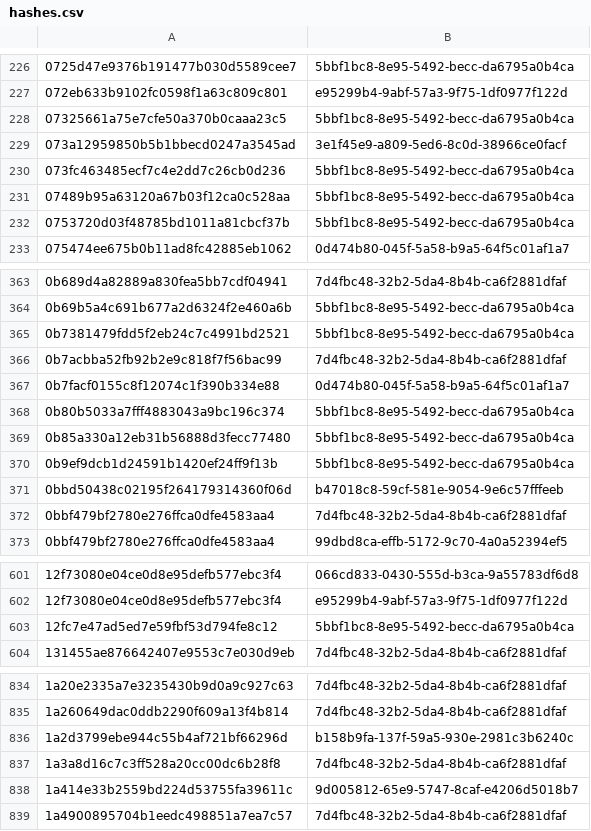
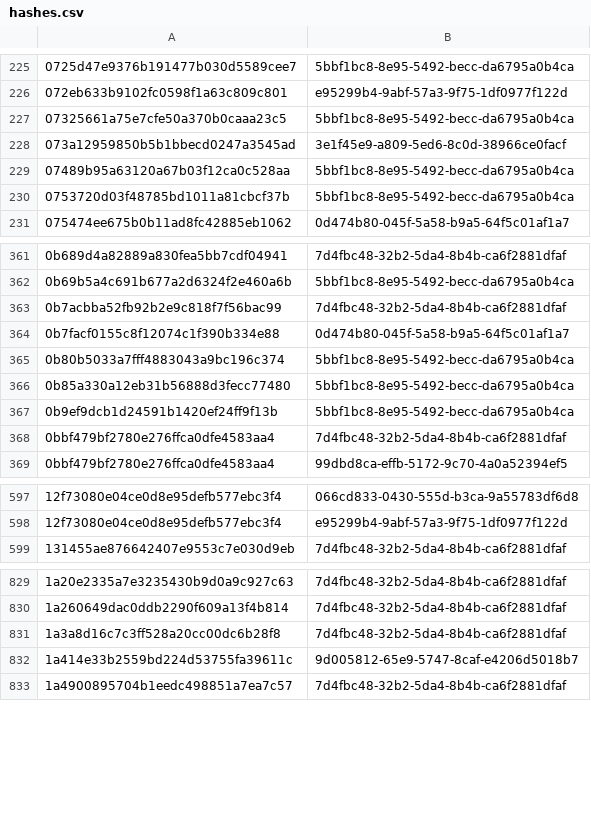
Before and after one commit to AliceGrey/c2magnet-feed, a CSV file: misp/hashes.csv, drawn as a sheet; only a part is shown, gaps mark what is left out; the diff covers the shown part only.

```diff
--- a/misp/hashes.csv
+++ b/misp/hashes.csv
@@ -229,3 +228,2 @@
 073a12959850b5b1bbecd0247a3545ad,3e1f45e9-a809-5ed6-8c0d-38966ce0facf
-073fc463485ecf7c4e2dd7c26cb0d236,5bbf1bc8-8e95-5492-becc-da6795a0b4ca
 07489b95a63120a67b03f12ca0c528aa,5bbf1bc8-8e95-5492-becc-da6795a0b4ca
@@ -364,3 +362,2 @@
 0b69b5a4c691b677a2d6324f2e460a6b,5bbf1bc8-8e95-5492-becc-da6795a0b4ca
-0b7381479fdd5f2eb24c7c4991bd2521,5bbf1bc8-8e95-5492-becc-da6795a0b4ca
 0b7acbba52fb92b2e9c818f7f56bac99,7d4fbc48-32b2-5da4-8b4b-ca6f2881dfaf
@@ -370,3 +367,2 @@
 0b9ef9dcb1d24591b1420ef24ff9f13b,5bbf1bc8-8e95-5492-becc-da6795a0b4ca
-0bbd50438c02195f264179314360f06d,b47018c8-59cf-581e-9054-9e6c57fffeeb
 0bbf479bf2780e276ffca0dfe4583aa4,7d4fbc48-32b2-5da4-8b4b-ca6f2881dfaf
@@ -602,3 +598,2 @@
 12f73080e04ce0d8e95defb577ebc3f4,e95299b4-9abf-57a3-9f75-1df0977f122d
-12fc7e47ad5ed7e59fbf53d794fe8c12,5bbf1bc8-8e95-5492-becc-da6795a0b4ca
 131455ae876642407e9553c7e030d9eb,7d4fbc48-32b2-5da4-8b4b-ca6f2881dfaf
@@ -835,3 +830,2 @@
 1a260649dac0ddb2290f609a13f4b814,7d4fbc48-32b2-5da4-8b4b-ca6f2881dfaf
-1a2d3799ebe944c55b4af721bf66296d,b158b9fa-137f-59a5-930e-2981c3b6240c
 1a3a8d16c7c3ff528a20cc00dc6b28f8,7d4fbc48-32b2-5da4-8b4b-ca6f2881dfaf
```
Also changed, not shown: 1 added row and 56 removed rows elsewhere in this file, 27 other files.
